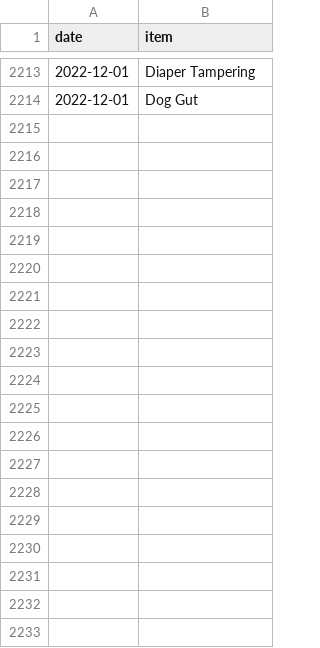
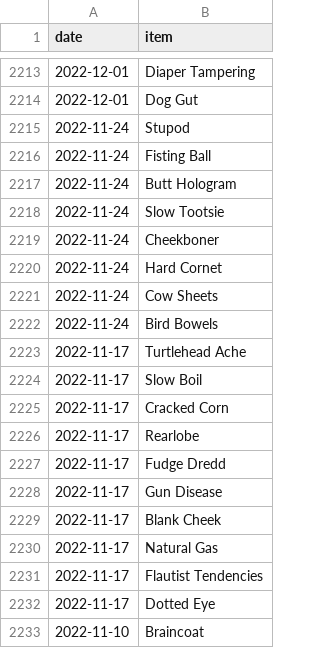
Before and after one commit to SpikeyBXL/thursdaywavelengths, a CSV file: data/symptoms.csv, drawn as a sheet; only a part is shown, gaps mark what is left out; the diff covers the shown part only.

Commit message:
November 2022

```diff
--- a/data/symptoms.csv
+++ b/data/symptoms.csv
@@ -2214 +2214,20 @@ date,item
 2022-12-01,Dog Gut
+2022-11-24,Stupod
+2022-11-24,Fisting Ball
+2022-11-24,Butt Hologram
+2022-11-24,Slow Tootsie
+2022-11-24,Cheekboner
+2022-11-24,Hard Cornet
+2022-11-24,Cow Sheets
+2022-11-24,Bird Bowels
+2022-11-17,Turtlehead Ache
+2022-11-17,Slow Boil
+2022-11-17,Cracked Corn
+2022-11-17,Rearlobe
+2022-11-17,Fudge Dredd
+2022-11-17,Gun Disease
+2022-11-17,Blank Cheek
+2022-11-17,Natural Gas
+2022-11-17,Flautist Tendencies
+2022-11-17,Dotted Eye
+2022-11-10,Braincoat
```
Also changed, not shown: 16 added rows elsewhere in this file.
